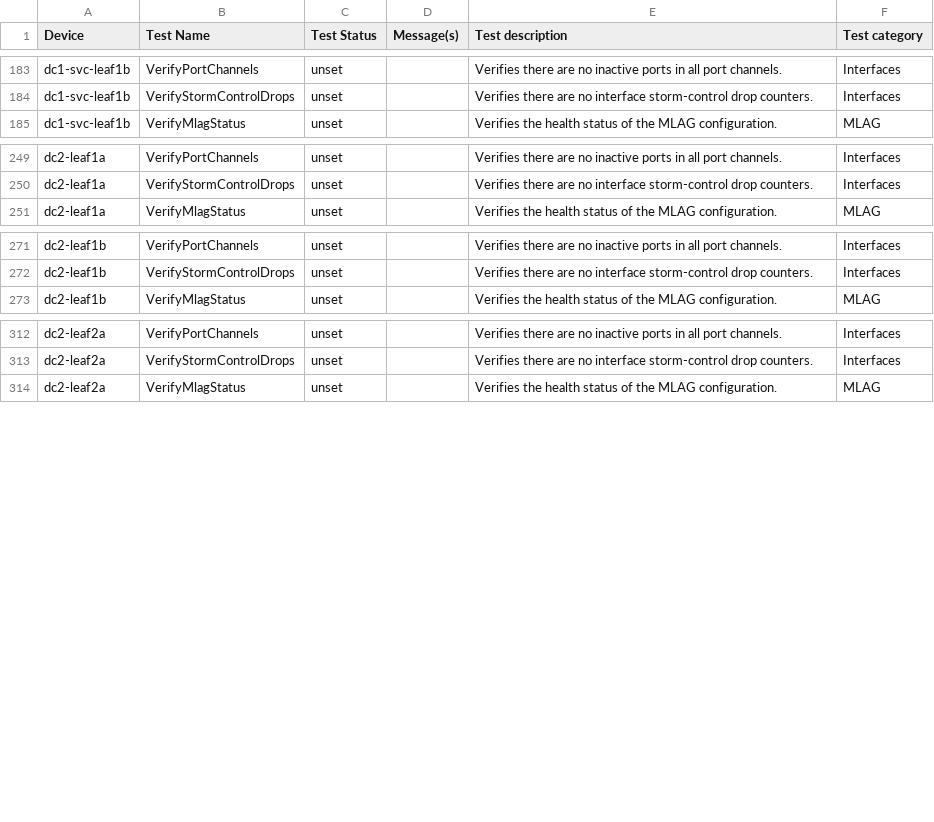
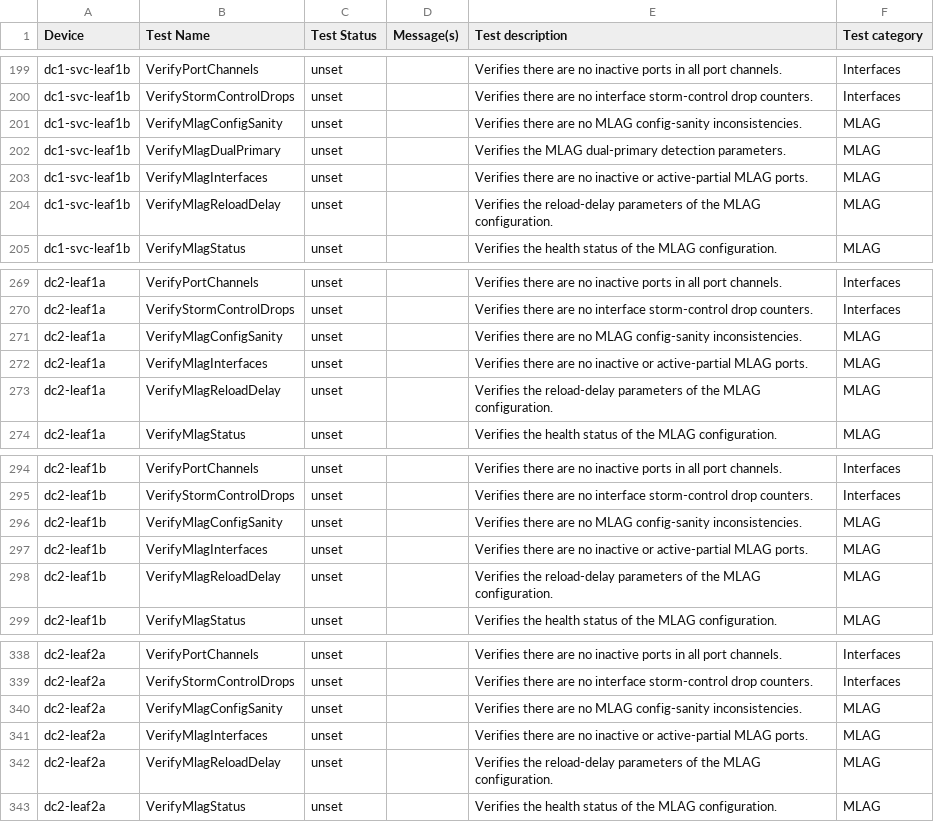
Before and after one commit to JulioPDX/avd, a CSV file: ansible_collections/arista/avd/molecule/anta_runner/anta/reports/allow_bgp_vrfs_run/anta_report.csv, drawn as a sheet; only a part is shown, gaps mark what is left out; the diff covers the shown part only.

Commit message:
Feat(anta_runner): Add ANTA MLAG related tests (#5184)

```diff
--- a/ansible_collections/arista/avd/molecule/anta_runner/anta/reports/allow_bgp_vrfs_run/anta_report.csv
+++ b/ansible_collections/arista/avd/molecule/anta_runner/anta/reports/allow_bgp_vrfs_run/anta_report.csv
@@ -184,2 +200,6 @@ dc1-svc-leaf1b,VerifyPortChannels,unset,,Verifies there are no inactive ports in
 dc1-svc-leaf1b,VerifyStormControlDrops,unset,,Verifies there are no interface storm-control drop counters.,Interfaces
+dc1-svc-leaf1b,VerifyMlagConfigSanity,unset,,Verifies there are no MLAG config-sanity inconsistencies.,MLAG
+dc1-svc-leaf1b,VerifyMlagDualPrimary,unset,,Verifies the MLAG dual-primary detection parameters.,MLAG
+dc1-svc-leaf1b,VerifyMlagInterfaces,unset,,Verifies there are no inactive or active-partial MLAG ports.,MLAG
+dc1-svc-leaf1b,VerifyMlagReloadDelay,unset,,Verifies the reload-delay parameters of the MLAG configuration.,MLAG
 dc1-svc-leaf1b,VerifyMlagStatus,unset,,Verifies the health status of the MLAG configuration.,MLAG
@@ -250,2 +270,5 @@ dc2-leaf1a,VerifyPortChannels,unset,,Verifies there are no inactive ports in all
 dc2-leaf1a,VerifyStormControlDrops,unset,,Verifies there are no interface storm-control drop counters.,Interfaces
+dc2-leaf1a,VerifyMlagConfigSanity,unset,,Verifies there are no MLAG config-sanity inconsistencies.,MLAG
+dc2-leaf1a,VerifyMlagInterfaces,unset,,Verifies there are no inactive or active-partial MLAG ports.,MLAG
+dc2-leaf1a,VerifyMlagReloadDelay,unset,,Verifies the reload-delay parameters of the MLAG configuration.,MLAG
 dc2-leaf1a,VerifyMlagStatus,unset,,Verifies the health status of the MLAG configuration.,MLAG
@@ -272,2 +295,5 @@ dc2-leaf1b,VerifyPortChannels,unset,,Verifies there are no inactive ports in all
 dc2-leaf1b,VerifyStormControlDrops,unset,,Verifies there are no interface storm-control drop counters.,Interfaces
+dc2-leaf1b,VerifyMlagConfigSanity,unset,,Verifies there are no MLAG config-sanity inconsistencies.,MLAG
+dc2-leaf1b,VerifyMlagInterfaces,unset,,Verifies there are no inactive or active-partial MLAG ports.,MLAG
+dc2-leaf1b,VerifyMlagReloadDelay,unset,,Verifies the reload-delay parameters of the MLAG configuration.,MLAG
 dc2-leaf1b,VerifyMlagStatus,unset,,Verifies the health status of the MLAG configuration.,MLAG
@@ -313,2 +339,5 @@ dc2-leaf2a,VerifyPortChannels,unset,,Verifies there are no inactive ports in all
 dc2-leaf2a,VerifyStormControlDrops,unset,,Verifies there are no interface storm-control drop counters.,Interfaces
+dc2-leaf2a,VerifyMlagConfigSanity,unset,,Verifies there are no MLAG config-sanity inconsistencies.,MLAG
+dc2-leaf2a,VerifyMlagInterfaces,unset,,Verifies there are no inactive or active-partial MLAG ports.,MLAG
+dc2-leaf2a,VerifyMlagReloadDelay,unset,,Verifies the reload-delay parameters of the MLAG configuration.,MLAG
 dc2-leaf2a,VerifyMlagStatus,unset,,Verifies the health status of the MLAG configuration.,MLAG
```
Also changed, not shown: 25 added rows elsewhere in this file, ansible_collections/arista/avd/molecule/anta_runner/anta/reports/default_run/anta_report.csv, ansible_collections/arista/avd/molecule/anta_runner/anta/reports/filtered_run/anta_report.csv, 51 other files.
